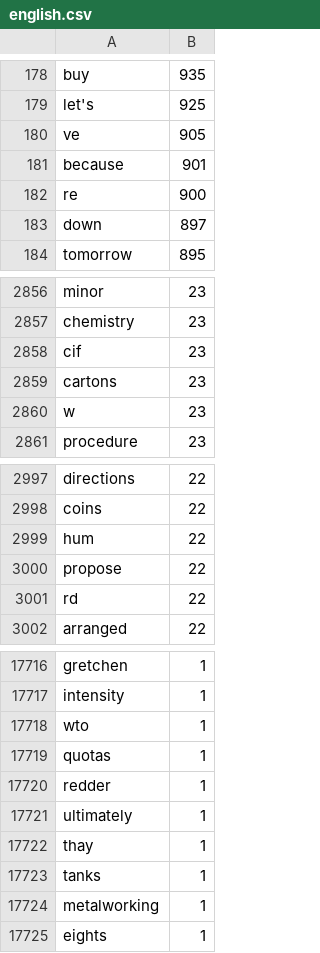
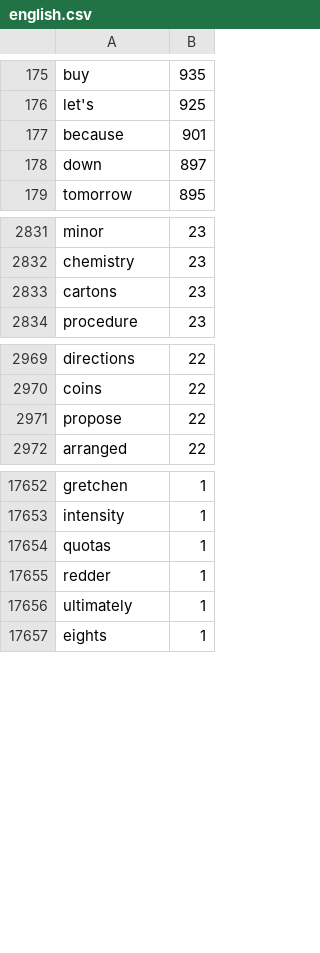
Before and after one commit to cemheren/akifkeyboard, a CSV file: prep/english/english.csv, drawn as a sheet; only a part is shown, gaps mark what is left out; the diff covers the shown part only.

```diff
--- a/prep/english/english.csv
+++ b/prep/english/english.csv
@@ -179,5 +176,3 @@ buy,935
 let's,925
-ve,905
 because,901
-re,900
 down,897
@@ -2857,5 +2832,3 @@ minor,23
 chemistry,23
-cif,23
 cartons,23
-w,23
 procedure,23
@@ -2998,5 +2970,3 @@ directions,22
 coins,22
-hum,22
 propose,22
-rd,22
 arranged,22
@@ -17717,3 +17653,2 @@ gretchen,1
 intensity,1
-wto,1
 quotas,1
@@ -17721,5 +17656,2 @@ redder,1
 ultimately,1
-thay,1
-tanks,1
-metalworking,1
 eights,1
```
Also changed, not shown: 64 removed rows elsewhere in this file, 7 other files.
